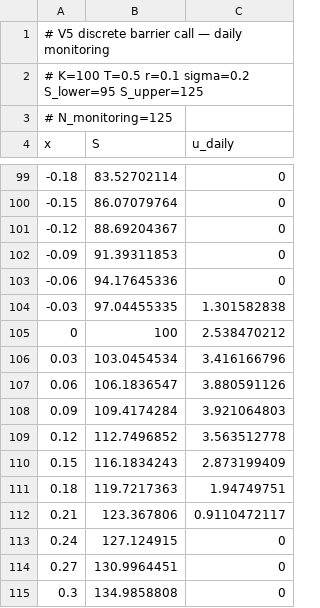
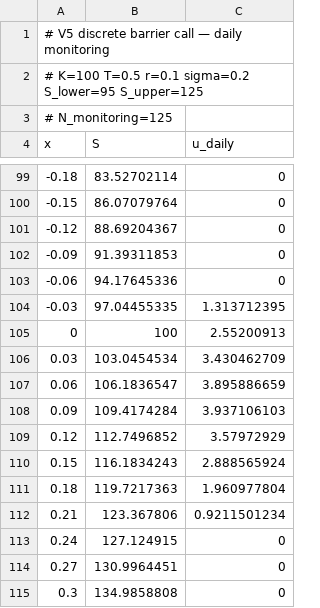
Before and after one commit to DavoodDamircheli/dpg-finance, a CSV file: results/solutions/v5_barrier_daily.csv, drawn as a sheet; only a part is shown, gaps mark what is left out.

```diff
--- a/results/solutions/v5_barrier_daily.csv
+++ b/results/solutions/v5_barrier_daily.csv
@@ -103,11 +103,11 @@ x,S,u_daily
 -0.06,94.17645336,0
--0.03,97.04455335,1.301582838
-0,100,2.538470212
-0.03,103.0454534,3.416166796
-0.06,106.1836547,3.880591126
-0.09,109.4174284,3.921064803
-0.12,112.7496852,3.563512778
-0.15,116.1834243,2.873199409
-0.18,119.7217363,1.94749751
-0.21,123.367806,0.9110472117
+-0.03,97.04455335,1.313712395
+0,100,2.55200913
+0.03,103.0454534,3.430462709
+0.06,106.1836547,3.895886659
+0.09,109.4174284,3.937106103
+0.12,112.7496852,3.57972929
+0.15,116.1834243,2.888565924
+0.18,119.7217363,1.960977804
+0.21,123.367806,0.9211501234
 0.24,127.124915,0
```
Also changed, not shown: results/greeks/v5_barrier_greeks_daily.csv, results/greeks/v5_barrier_greeks_weekly.csv, 17 other files.
